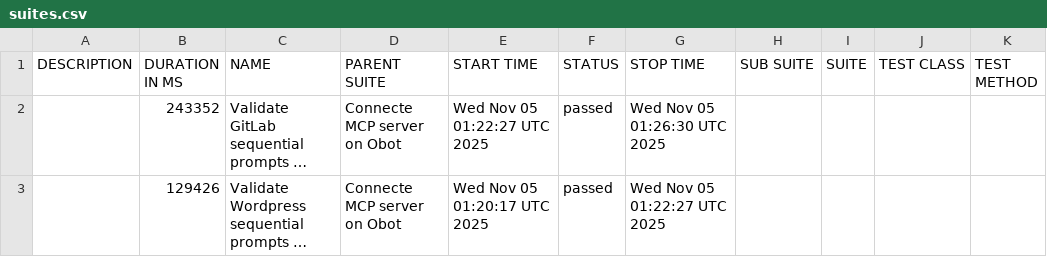
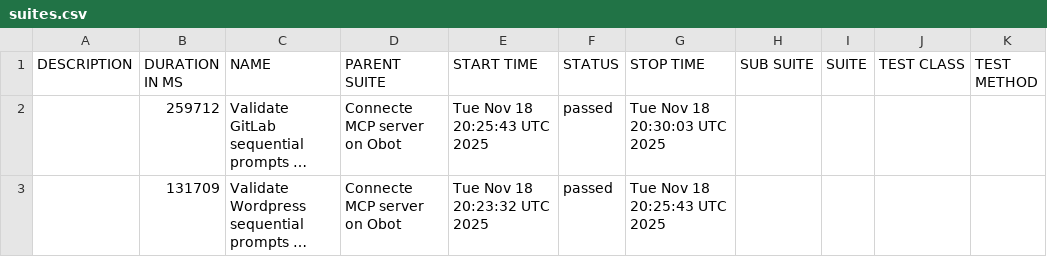
Before and after one commit to obot-platform/mcp-server-validation-automation, a CSV file: data/suites.csv, drawn as a sheet; long unchanged cells end in …; the diff names each change by its address in the sheet, - before the commit and + after, or states it on an @@ line.

```diff
--- a/data/suites.csv
+++ b/data/suites.csv
-B2 (DURATION IN MS): 243352
+B2 (DURATION IN MS): 259712
-E2 (START TIME): Wed Nov 05 01:22:27 UTC 2025
+E2 (START TIME): Tue Nov 18 20:25:43 UTC 2025
-G2 (STOP TIME): Wed Nov 05 01:26:30 UTC 2025
+G2 (STOP TIME): Tue Nov 18 20:30:03 UTC 2025
-B3 (DURATION IN MS): 129426
+B3 (DURATION IN MS): 131709
-E3 (START TIME): Wed Nov 05 01:20:17 UTC 2025
+E3 (START TIME): Tue Nov 18 20:23:32 UTC 2025
-G3 (STOP TIME): Wed Nov 05 01:22:27 UTC 2025
+G3 (STOP TIME): Tue Nov 18 20:25:43 UTC 2025
```
Also changed, not shown: 18 other files.
